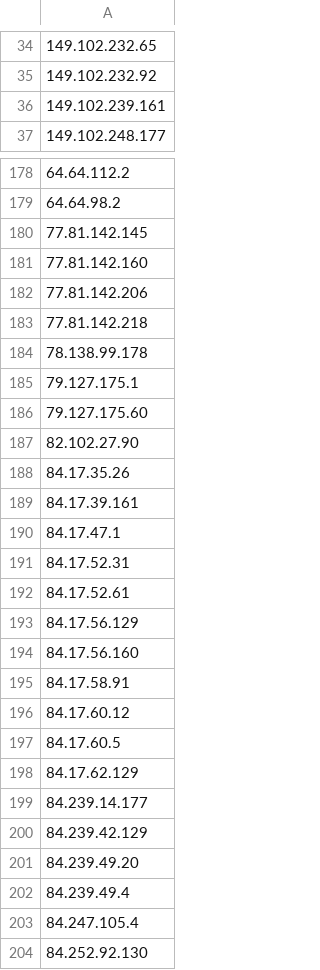
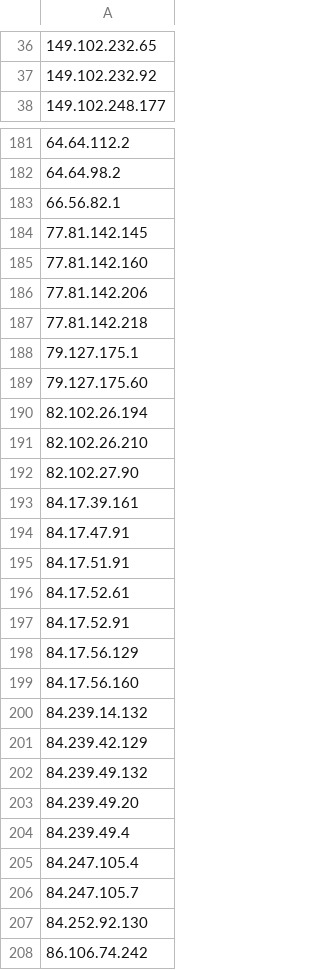
Before and after one commit to Pirate-Programmer/urlying, a CSV file: datasets/vpn_ips/cyberghost_vpn_ip_list.csv, drawn as a sheet; only a part is shown, gaps mark what is left out; the shorter side is filled out with more unchanged rows; removed rows and columns are numbered as before the commit, all else as after; the diff covers the shown part only; the diff names each change by its address in the sheet, - before the commit and + after, or states it on an @@ line.

```diff
--- a/datasets/vpn_ips/cyberghost_vpn_ip_list.csv
+++ b/datasets/vpn_ips/cyberghost_vpn_ip_list.csv
-row 36: 149.102.239.161
+row 183: 66.56.82.1
-row 184: 78.138.99.178
+row 190: 82.102.26.194
+row 191: 82.102.26.210
-row 188: 84.17.35.26
-A194: 84.17.47.1
+A194: 84.17.47.91
-A195: 84.17.52.31
+A195: 84.17.51.91
+row 197: 84.17.52.91
-A200: 84.17.58.91
+A200: 84.239.14.132
-row 196: 84.17.60.12
-row 197: 84.17.60.5
-row 198: 84.17.62.129
-row 199: 84.239.14.177
+row 202: 84.239.49.132
+row 206: 84.247.105.7
```
Also changed, not shown: 18 added rows, 17 removed rows and 14 edited cells elsewhere in this file, datasets/vpn_ips/nord_vpn_ip_list.csv, datasets/vpn_ips/surfshark_vpn_ip_list.csv, 15 other files.
